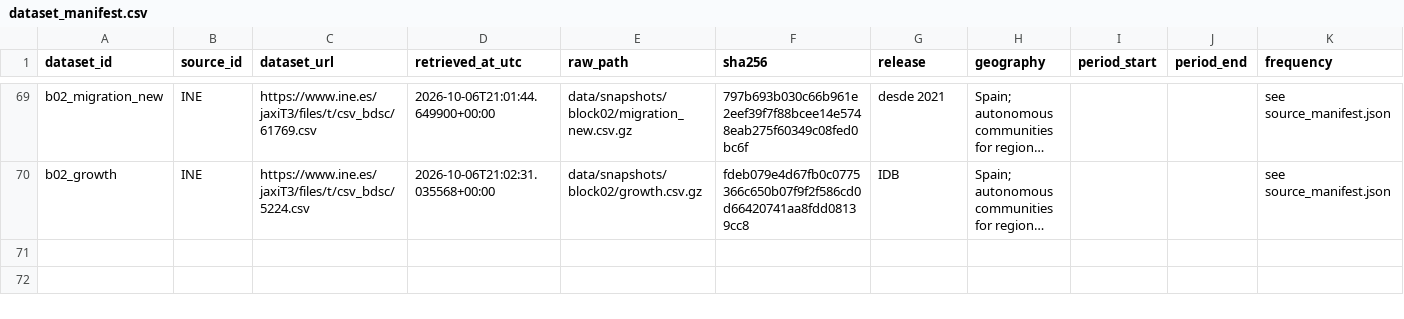
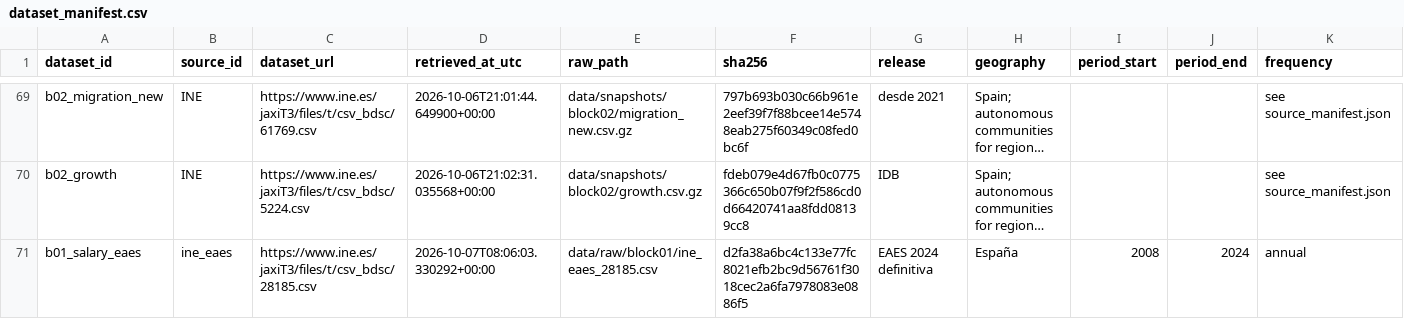
Before and after one commit to lidonmiguel/spain-housing-analysis, a CSV file: data/metadata/dataset_manifest.csv, drawn as a sheet; only a part is shown, gaps mark what is left out; long unchanged cells end in …; rows hold the shown columns only; the diff names each change by its address in the sheet, - before the commit and + after, or states it on an @@ line.

Commit message:
Compare housing prices with annual wages in nominal and real terms

```diff
--- a/data/metadata/dataset_manifest.csv
+++ b/data/metadata/dataset_manifest.csv
+row 71: b01_salary_eaes | ine_eaes | https://www.ine.es/jaxiT3/files/t/csv_bdsc/28185.csv | 2026-10-07T08:06:03.330292+00:00 | data/raw/block01/ine_eaes_28185.csv | d2fa38a6bc4c133e77fc8021efb2bc9d56761f3018cec2a6fa7978083e0886f5 | EAES 2024 definitiva | España | 2008 | 2024 | annual
```
Also changed, not shown: docs/block_01_chart_catalogue.csv, 10 other files.
